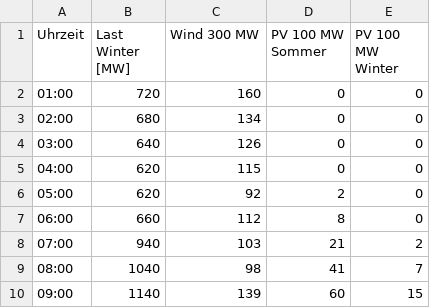
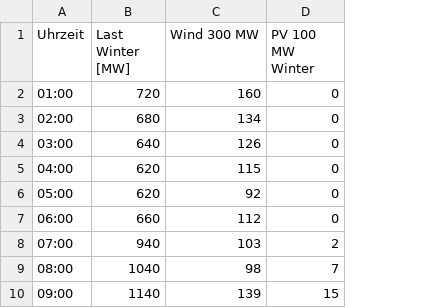
Before and after one commit to PeterGeyrhofer2103/Energiemodelle--Analysen, a CSV file: Exercise3/Last_PV_Wind.csv, drawn as a sheet; only a part is shown; the diff names each change by its address in the sheet, - before the commit and + after, or states it on an @@ line.

Commit message:
deleted Summer_PV

```diff
--- a/Exercise3/Last_PV_Wind.csv
+++ b/Exercise3/Last_PV_Wind.csv
-column D (PV 100 MW Sommer), rows 2-10: 0 | 0 | 0 | 0 | 2 | 8 | 21 | 41 | 60
```
